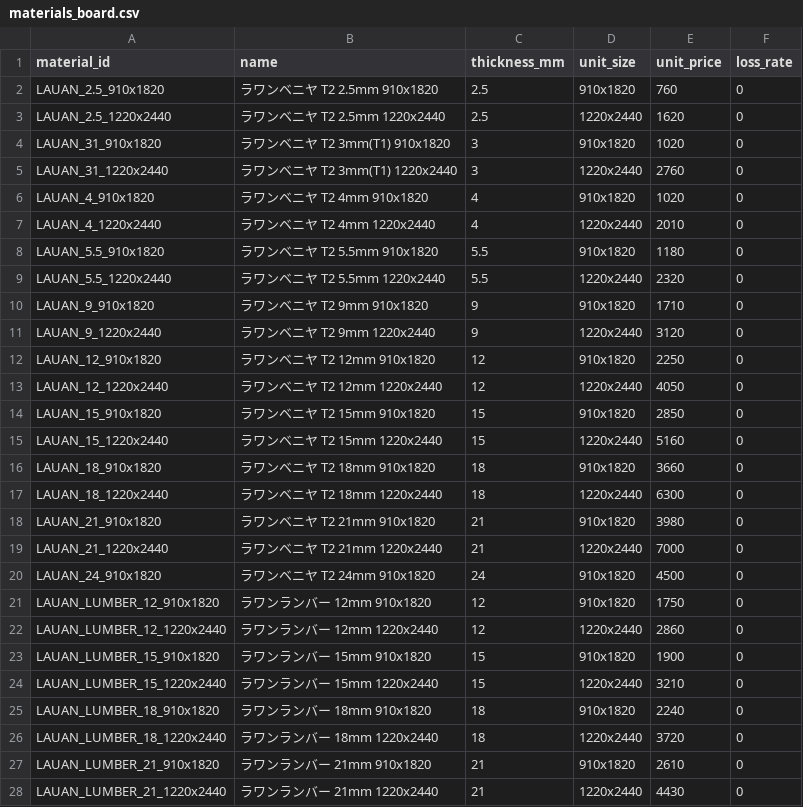
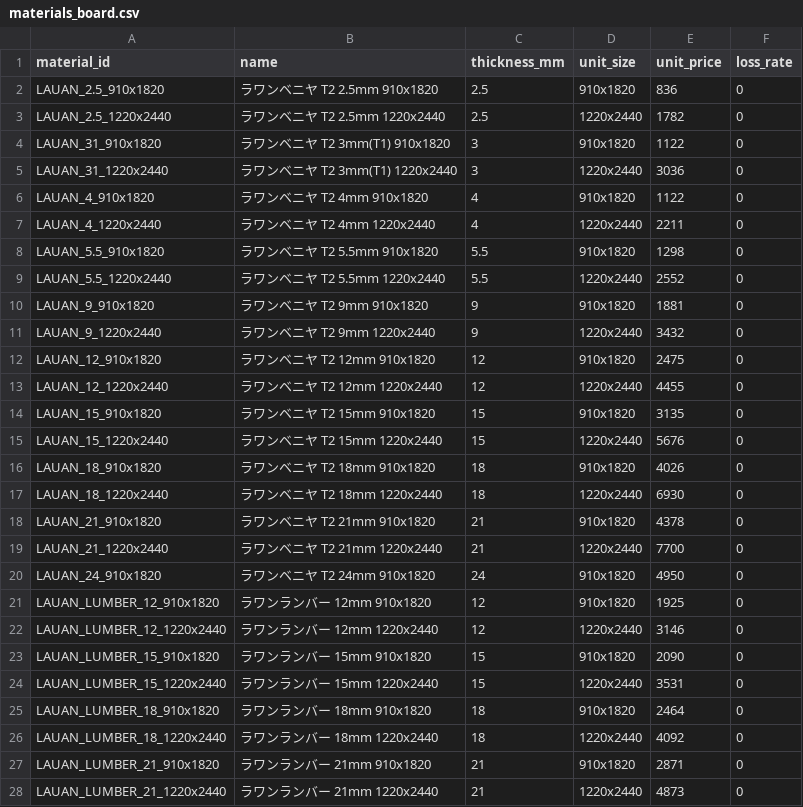
Before and after one commit to koheikanomata/sketchup-m-list, a CSV file: m_list/materials_board.csv, drawn as a sheet; only a part is shown; the diff covers the shown part only.

```diff
--- a/m_list/materials_board.csv
+++ b/m_list/materials_board.csv
@@ -1,28 +1,28 @@
 material_id,name,thickness_mm,unit_size,unit_price,loss_rate
-LAUAN_2.5_910x1820,ラワンベニヤ T2 2.5mm 910x1820,2.5,910x1820,760,0
-LAUAN_2.5_1220x2440,ラワンベニヤ T2 2.5mm 1220x2440,2.5,1220x2440,1620,0
-LAUAN_31_910x1820,ラワンベニヤ T2 3mm(T1) 910x1820,3,910x1820,1020,0
-LAUAN_31_1220x2440,ラワンベニヤ T2 3mm(T1) 1220x2440,3,1220x2440,2760,0
-LAUAN_4_910x1820,ラワンベニヤ T2 4mm 910x1820,4,910x1820,1020,0
-LAUAN_4_1220x2440,ラワンベニヤ T2 4mm 1220x2440,4,1220x2440,2010,0
-LAUAN_5.5_910x1820,ラワンベニヤ T2 5.5mm 910x1820,5.5,910x1820,1180,0
-LAUAN_5.5_1220x2440,ラワンベニヤ T2 5.5mm 1220x2440,5.5,1220x2440,2320,0
-LAUAN_9_910x1820,ラワンベニヤ T2 9mm 910x1820,9,910x1820,1710,0
-LAUAN_9_1220x2440,ラワンベニヤ T2 9mm 1220x2440,9,1220x2440,3120,0
-LAUAN_12_910x1820,ラワンベニヤ T2 12mm 910x1820,12,910x1820,2250,0
-LAUAN_12_1220x2440,ラワンベニヤ T2 12mm 1220x2440,12,1220x2440,4050,0
-LAUAN_15_910x1820,ラワンベニヤ T2 15mm 910x1820,15,910x1820,2850,0
-LAUAN_15_1220x2440,ラワンベニヤ T2 15mm 1220x2440,15,1220x2440,5160,0
-LAUAN_18_910x1820,ラワンベニヤ T2 18mm 910x1820,18,910x1820,3660,0
-LAUAN_18_1220x2440,ラワンベニヤ T2 18mm 1220x2440,18,1220x2440,6300,0
-LAUAN_21_910x1820,ラワンベニヤ T2 21mm 910x1820,21,910x1820,3980,0
-LAUAN_21_1220x2440,ラワンベニヤ T2 21mm 1220x2440,21,1220x2440,7000,0
-LAUAN_24_910x1820,ラワンベニヤ T2 24mm 910x1820,24,910x1820,4500,0
-LAUAN_LUMBER_12_910x1820,ラワンランバー 12mm 910x1820,12,910x1820,1750,0
-LAUAN_LUMBER_12_1220x2440,ラワンランバー 12mm 1220x2440,12,1220x2440,2860,0
-LAUAN_LUMBER_15_910x1820,ラワンランバー 15mm 910x1820,15,910x1820,1900,0
-LAUAN_LUMBER_15_1220x2440,ラワンランバー 15mm 1220x2440,15,1220x2440,3210,0
-LAUAN_LUMBER_18_910x1820,ラワンランバー 18mm 910x1820,18,910x1820,2240,0
-LAUAN_LUMBER_18_1220x2440,ラワンランバー 18mm 1220x2440,18,1220x2440,3720,0
-LAUAN_LUMBER_21_910x1820,ラワンランバー 21mm 910x1820,21,910x1820,2610,0
-LAUAN_LUMBER_21_1220x2440,ラワンランバー 21mm 1220x2440,21,1220x2440,4430,0
+LAUAN_2.5_910x1820,ラワンベニヤ T2 2.5mm 910x1820,2.5,910x1820,836,0
+LAUAN_2.5_1220x2440,ラワンベニヤ T2 2.5mm 1220x2440,2.5,1220x2440,1782,0
+LAUAN_31_910x1820,ラワンベニヤ T2 3mm(T1) 910x1820,3,910x1820,1122,0
+LAUAN_31_1220x2440,ラワンベニヤ T2 3mm(T1) 1220x2440,3,1220x2440,3036,0
+LAUAN_4_910x1820,ラワンベニヤ T2 4mm 910x1820,4,910x1820,1122,0
+LAUAN_4_1220x2440,ラワンベニヤ T2 4mm 1220x2440,4,1220x2440,2211,0
+LAUAN_5.5_910x1820,ラワンベニヤ T2 5.5mm 910x1820,5.5,910x1820,1298,0
+LAUAN_5.5_1220x2440,ラワンベニヤ T2 5.5mm 1220x2440,5.5,1220x2440,2552,0
+LAUAN_9_910x1820,ラワンベニヤ T2 9mm 910x1820,9,910x1820,1881,0
+LAUAN_9_1220x2440,ラワンベニヤ T2 9mm 1220x2440,9,1220x2440,3432,0
+LAUAN_12_910x1820,ラワンベニヤ T2 12mm 910x1820,12,910x1820,2475,0
+LAUAN_12_1220x2440,ラワンベニヤ T2 12mm 1220x2440,12,1220x2440,4455,0
+LAUAN_15_910x1820,ラワンベニヤ T2 15mm 910x1820,15,910x1820,3135,0
+LAUAN_15_1220x2440,ラワンベニヤ T2 15mm 1220x2440,15,1220x2440,5676,0
+LAUAN_18_910x1820,ラワンベニヤ T2 18mm 910x1820,18,910x1820,4026,0
+LAUAN_18_1220x2440,ラワンベニヤ T2 18mm 1220x2440,18,1220x2440,6930,0
+LAUAN_21_910x1820,ラワンベニヤ T2 21mm 910x1820,21,910x1820,4378,0
+LAUAN_21_1220x2440,ラワンベニヤ T2 21mm 1220x2440,21,1220x2440,7700,0
+LAUAN_24_910x1820,ラワンベニヤ T2 24mm 910x1820,24,910x1820,4950,0
+LAUAN_LUMBER_12_910x1820,ラワンランバー 12mm 910x1820,12,910x1820,1925,0
+LAUAN_LUMBER_12_1220x2440,ラワンランバー 12mm 1220x2440,12,1220x2440,3146,0
+LAUAN_LUMBER_15_910x1820,ラワンランバー 15mm 910x1820,15,910x1820,2090,0
+LAUAN_LUMBER_15_1220x2440,ラワンランバー 15mm 1220x2440,15,1220x2440,3531,0
+LAUAN_LUMBER_18_910x1820,ラワンランバー 18mm 910x1820,18,910x1820,2464,0
+LAUAN_LUMBER_18_1220x2440,ラワンランバー 18mm 1220x2440,18,1220x2440,4092,0
+LAUAN_LUMBER_21_910x1820,ラワンランバー 21mm 910x1820,21,910x1820,2871,0
+LAUAN_LUMBER_21_1220x2440,ラワンランバー 21mm 1220x2440,21,1220x2440,4873,0
```
Also changed, not shown: 38 edited cells elsewhere in this file, 7 other files.
